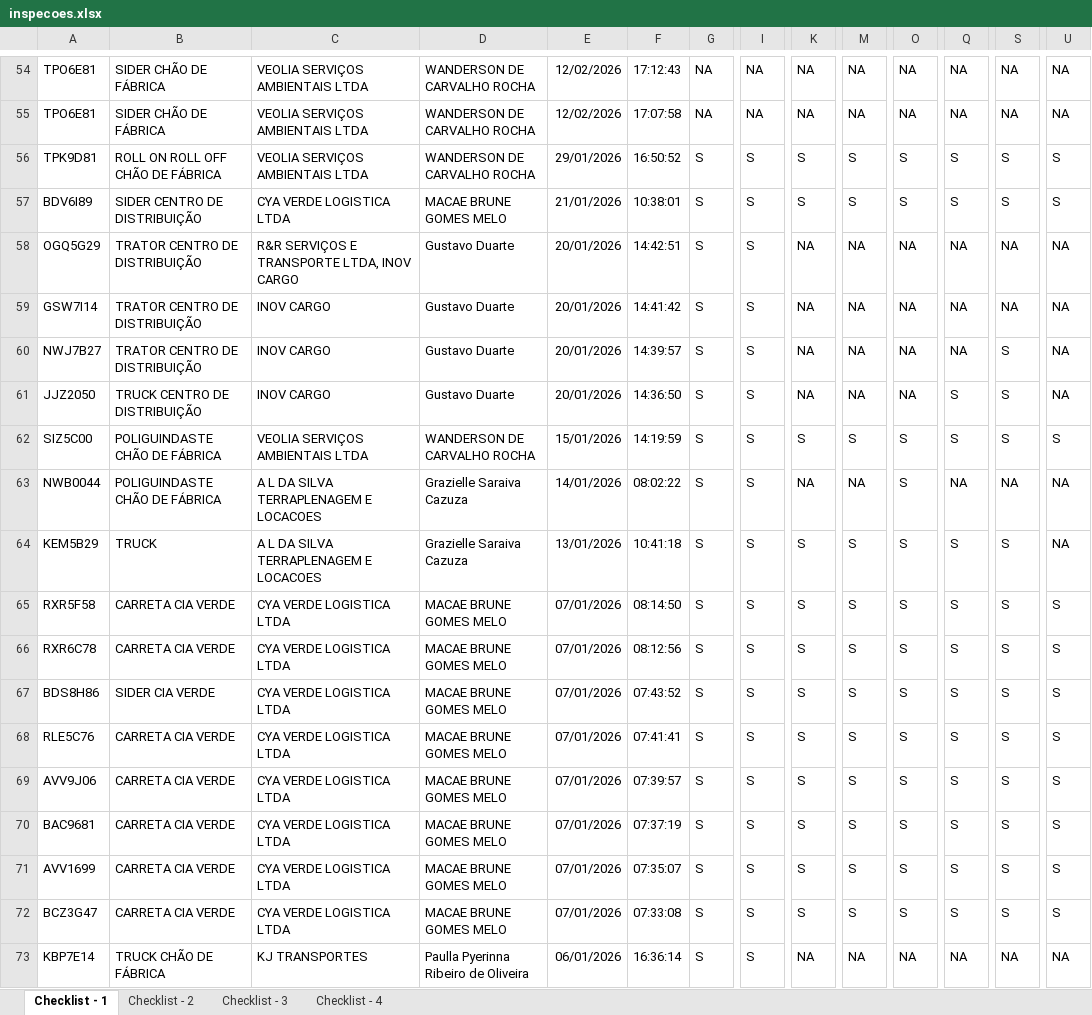
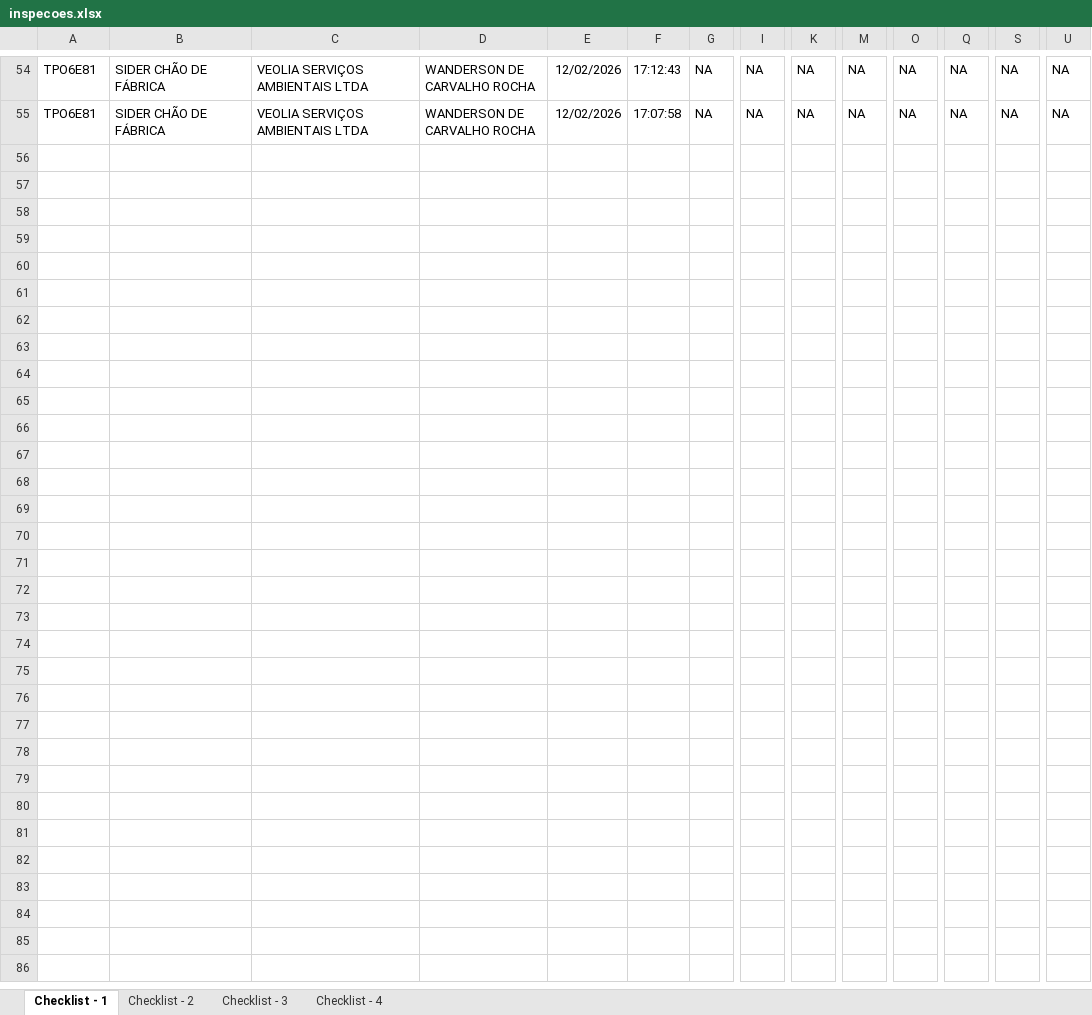
Before and after one commit to hannahfrotalegal/painel-frotalegal-heinz, an Excel workbook: dados/inspecoes.xlsx, sheet Checklist - 1, drawn as a sheet; only a part is shown, gaps mark what is left out; values as stored, in another font and other column widths than the file's, no borders; rows hold the shown columns only; the diff covers the shown part only; the diff names each change by its address in the sheet, - before the commit and + after, or states it on an @@ line.

```diff
--- a/dados/inspecoes.xlsx (sheet Checklist - 1)
+++ b/dados/inspecoes.xlsx (sheet Checklist - 1)
-row 56: TPK9D81 | ROLL ON ROLL OFF CHÃO DE FÁBRICA | VEOLIA SERVIÇOS AMBIENTAIS LTDA | WANDERSON DE CARVALHO ROCHA | 29/01/2026 | 16:50:52 | S | S | S | S | S | S | S | S
-row 57: BDV6I89 | SIDER CENTRO DE DISTRIBUIÇÃO | CYA VERDE LOGISTICA LTDA | MACAE BRUNE GOMES MELO | 21/01/2026 | 10:38:01 | S | S | S | S | S | S | S | S
-row 58: OGQ5G29 | TRATOR CENTRO DE DISTRIBUIÇÃO | R&R SERVIÇOS E TRANSPORTE LTDA, INOV CARGO | Gustavo Duarte | 20/01/2026 | 14:42:51 | S | S | NA | NA | NA | NA | NA | NA
-row 59: GSW7I14 | TRATOR CENTRO DE DISTRIBUIÇÃO | INOV CARGO | Gustavo Duarte | 20/01/2026 | 14:41:42 | S | S | NA | NA | NA | NA | NA | NA
-row 60: NWJ7B27 | TRATOR CENTRO DE DISTRIBUIÇÃO | INOV CARGO | Gustavo Duarte | 20/01/2026 | 14:39:57 | S | S | NA | NA | NA | NA | S | NA
-row 61: JJZ2050 | TRUCK CENTRO DE DISTRIBUIÇÃO | INOV CARGO | Gustavo Duarte | 20/01/2026 | 14:36:50 | S | S | NA | NA | NA | S | S | NA
-row 62: SIZ5C00 | POLIGUINDASTE CHÃO DE FÁBRICA | VEOLIA SERVIÇOS AMBIENTAIS LTDA | WANDERSON DE CARVALHO ROCHA | 15/01/2026 | 14:19:59 | S | S | S | S | S | S | S | S
-row 63: NWB0044 | POLIGUINDASTE CHÃO DE FÁBRICA | A L DA SILVA TERRAPLENAGEM E LOCACOES | Grazielle Saraiva Cazuza | 14/01/2026 | 08:02:22 | S | S | NA | NA | S | NA | NA | NA
-row 64: KEM5B29 | TRUCK | A L DA SILVA TERRAPLENAGEM E LOCACOES | Grazielle Saraiva Cazuza | 13/01/2026 | 10:41:18 | S | S | S | S | S | S | S | NA
-row 65: RXR5F58 | CARRETA CIA VERDE | CYA VERDE LOGISTICA LTDA | MACAE BRUNE GOMES MELO | 07/01/2026 | 08:14:50 | S | S | S | S | S | S | S | S
-row 66: RXR6C78 | CARRETA CIA VERDE | CYA VERDE LOGISTICA LTDA | MACAE BRUNE GOMES MELO | 07/01/2026 | 08:12:56 | S | S | S | S | S | S | S | S
-row 67: BDS8H86 | SIDER CIA VERDE | CYA VERDE LOGISTICA LTDA | MACAE BRUNE GOMES MELO | 07/01/2026 | 07:43:52 | S | S | S | S | S | S | S | S
-row 68: RLE5C76 | CARRETA CIA VERDE | CYA VERDE LOGISTICA LTDA | MACAE BRUNE GOMES MELO | 07/01/2026 | 07:41:41 | S | S | S | S | S | S | S | S
-row 69: AVV9J06 | CARRETA CIA VERDE | CYA VERDE LOGISTICA LTDA | MACAE BRUNE GOMES MELO | 07/01/2026 | 07:39:57 | S | S | S | S | S | S | S | S
-row 70: BAC9681 | CARRETA CIA VERDE | CYA VERDE LOGISTICA LTDA | MACAE BRUNE GOMES MELO | 07/01/2026 | 07:37:19 | S | S | S | S | S | S | S | S
-row 71: AVV1699 | CARRETA CIA VERDE | CYA VERDE LOGISTICA LTDA | MACAE BRUNE GOMES MELO | 07/01/2026 | 07:35:07 | S | S | S | S | S | S | S | S
-row 72: BCZ3G47 | CARRETA CIA VERDE | CYA VERDE LOGISTICA LTDA | MACAE BRUNE GOMES MELO | 07/01/2026 | 07:33:08 | S | S | S | S | S | S | S | S
-row 73: KBP7E14 | TRUCK CHÃO DE FÁBRICA | KJ TRANSPORTES | Paulla Pyerinna Ribeiro de Oliveira | 06/01/2026 | 16:36:14 | S | S | NA | NA | NA | NA | NA | NA
```
Also changed, not shown: 8 removed rows and 1 edited cell elsewhere in this sheet, sheet Checklist - 2, sheet Checklist - 3, sheet Checklist - 4.
